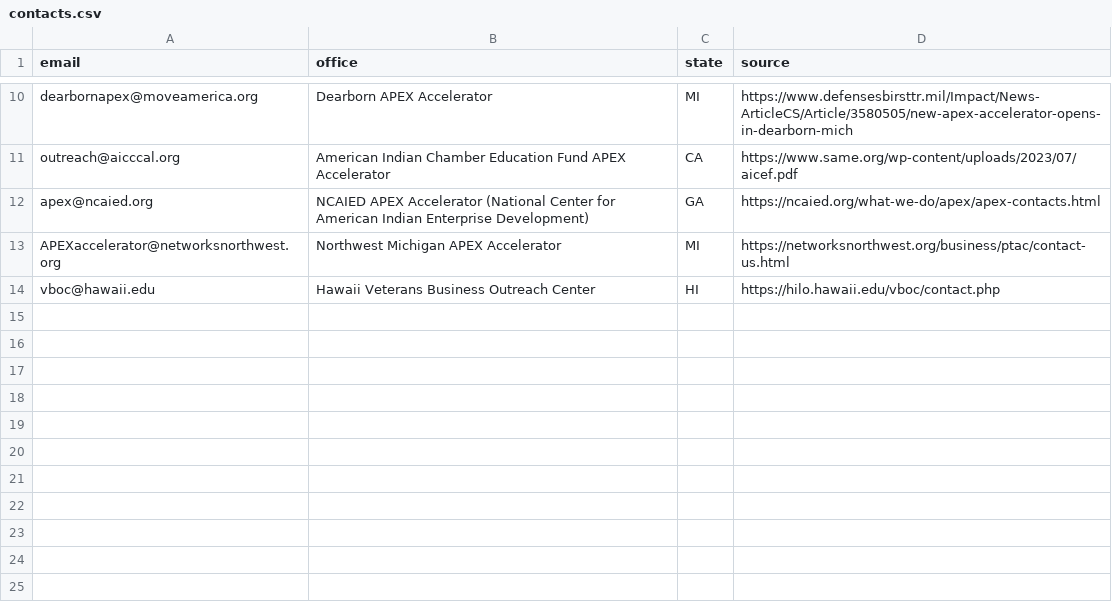
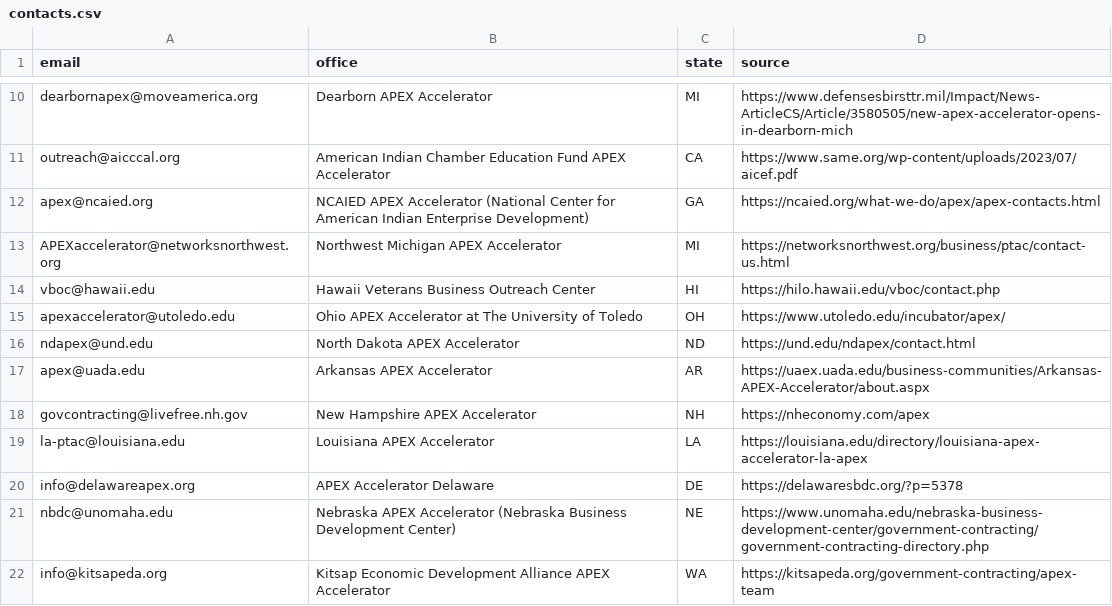
Before and after one commit to hunter7league-oss/scout, a CSV file: outreach/contacts.csv, drawn as a sheet; only a part is shown, gaps mark what is left out.

```diff
--- a/outreach/contacts.csv
+++ b/outreach/contacts.csv
@@ -14 +14,9 @@ APEXaccelerator@networksnorthwest.org,Northwest Michigan APEX Accelerator,MI,htt
 vboc@hawaii.edu,Hawaii Veterans Business Outreach Center,HI,https://hilo.hawaii.edu/vboc/contact.php
+apexaccelerator@utoledo.edu,Ohio APEX Accelerator at The University of Toledo,OH,https://www.utoledo.edu/incubator/apex/
+ndapex@und.edu,North Dakota APEX Accelerator,ND,https://und.edu/ndapex/contact.html
+apex@uada.edu,Arkansas APEX Accelerator,AR,https://uaex.uada.edu/business-communities/Arkansas-APEX-Accelerator/about.aspx
+govcontracting@livefree.nh.gov,New Hampshire APEX Accelerator,NH,https://nheconomy.com/apex
+la-ptac@louisiana.edu,Louisiana APEX Accelerator,LA,https://louisiana.edu/directory/louisiana-apex-accelerator-la-apex
+info@delawareapex.org,APEX Accelerator Delaware,DE,https://delawaresbdc.org/?p=5378
+nbdc@unomaha.edu,Nebraska APEX Accelerator (Nebraska Business Development Center),NE,https://www.unomaha.edu/nebraska-business-development-center/government-contracting/government-contracting-directory.php
+info@kitsapeda.org,Kitsap Economic Development Alliance APEX Accelerator,WA,https://kitsapeda.org/government-contracting/apex-team
```
